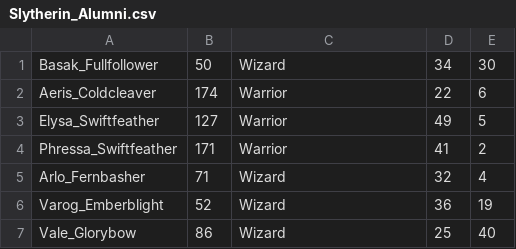
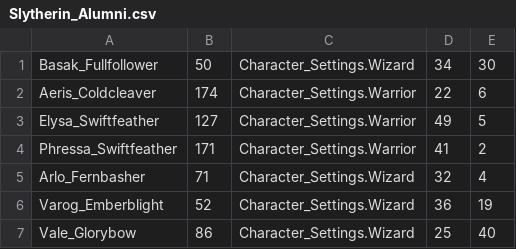
Before and after one commit to EN-IH-WDPT-JUN21/TheCleanCoders-MugglesAgainstMagic-Homework-1, a CSV file: Slytherin_Alumni.csv, drawn as a sheet.

```diff
--- a/Slytherin_Alumni.csv
+++ b/Slytherin_Alumni.csv
@@ -1,7 +1,7 @@
-Basak_Fullfollower,50,Wizard,34,30,
-Aeris_Coldcleaver,174,Warrior,22,6,
-Elysa_Swiftfeather,127,Warrior,49,5,
-Phressa_Swiftfeather,171,Warrior,41,2,
-Arlo_Fernbasher,71,Wizard,32,4,
-Varog_Emberblight,52,Wizard,36,19,
-Vale_Glorybow,86,Wizard,25,40,
+Basak_Fullfollower,50,Character_Settings.Wizard,34,30,
+Aeris_Coldcleaver,174,Character_Settings.Warrior,22,6,
+Elysa_Swiftfeather,127,Character_Settings.Warrior,49,5,
+Phressa_Swiftfeather,171,Character_Settings.Warrior,41,2,
+Arlo_Fernbasher,71,Character_Settings.Wizard,32,4,
+Varog_Emberblight,52,Character_Settings.Wizard,36,19,
+Vale_Glorybow,86,Character_Settings.Wizard,25,40,
```
Also changed, not shown: Gryffindor_Alumni.csv, 14 other files.
